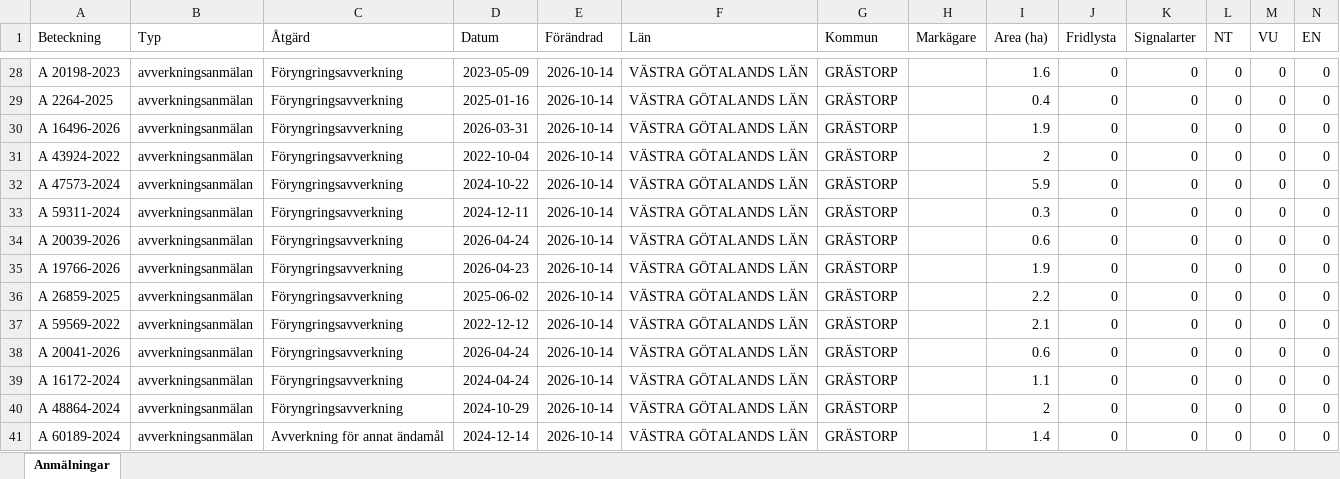
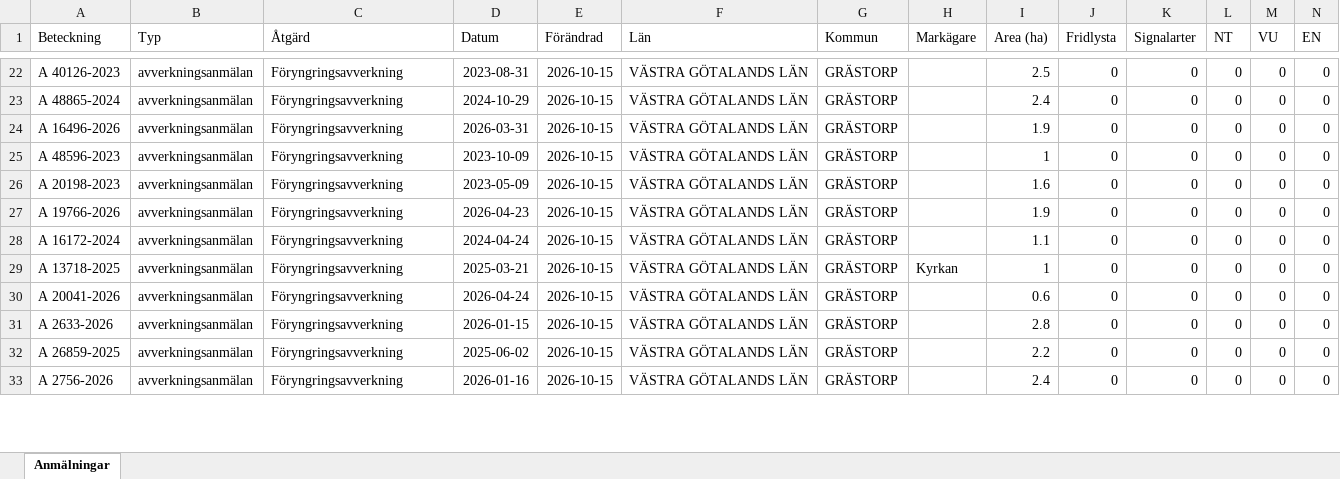
Before and after one commit to klasma/Logging_1444, an Excel workbook: Översikt GRÄSTORP.xlsx, sheet Anmälningar, drawn as a sheet; only a part is shown, gaps mark what is left out; values as stored, in another font and other column widths than the file's, no borders; removed rows and columns are numbered as before the commit, all else as after; rows hold the shown columns only; the diff covers the shown part only; the diff names each change by its address in the sheet, - before the commit and + after, or states it on an @@ line.

```diff
--- a/Översikt GRÄSTORP.xlsx (sheet Anmälningar)
+++ b/Översikt GRÄSTORP.xlsx (sheet Anmälningar)
-A22 (Beteckning): A 20198-2023
+A22 (Beteckning): A 40126-2023
-D22 (Datum): 2023-05-09
+D22 (Datum): 2023-08-31
-E22:E25 (Förändrad): 2026-10-14
+E22:E25 (Förändrad): 2026-10-15
-I22 (Area (ha)): 1.6
+I22 (Area (ha)): 2.5
-A23 (Beteckning): A 2264-2025
+A23 (Beteckning): A 48865-2024
-D23 (Datum): 2025-01-16
+D23 (Datum): 2024-10-29
-I23 (Area (ha)): 0.4
+I23 (Area (ha)): 2.4
-A25 (Beteckning): A 43924-2022
+A25 (Beteckning): A 48596-2023
-D25 (Datum): 2022-10-04
+D25 (Datum): 2023-10-09
-I25 (Area (ha)): 2
+I25 (Area (ha)): 1
-row 32: A 47573-2024 | avverkningsanmälan | Föryngringsavverkning | 2024-10-22 | 2026-10-14 | VÄSTRA GÖTALANDS LÄN | GRÄSTORP |  | 5.9 | 0 | 0 | 0 | 0 | 0
-row 33: A 59311-2024 | avverkningsanmälan | Föryngringsavverkning | 2024-12-11 | 2026-10-14 | VÄSTRA GÖTALANDS LÄN | GRÄSTORP |  | 0.3 | 0 | 0 | 0 | 0 | 0
-A26 (Beteckning): A 20039-2026
+A26 (Beteckning): A 20198-2023
-D26 (Datum): 2026-04-24
+D26 (Datum): 2023-05-09
-E26:E33 (Förändrad): 2026-10-14
+E26:E33 (Förändrad): 2026-10-15
-I26 (Area (ha)): 0.6
+I26 (Area (ha)): 1.6
-A28 (Beteckning): A 26859-2025
+A28 (Beteckning): A 16172-2024
-D28 (Datum): 2025-06-02
+D28 (Datum): 2024-04-24
-I28 (Area (ha)): 2.2
+I28 (Area (ha)): 1.1
-A29 (Beteckning): A 59569-2022
+A29 (Beteckning): A 13718-2025
-D29 (Datum): 2022-12-12
+D29 (Datum): 2025-03-21
-H29 (Markägare): (empty)
+H29 (Markägare): Kyrkan
-I29 (Area (ha)): 2.1
+I29 (Area (ha)): 1
-A31 (Beteckning): A 16172-2024
+A31 (Beteckning): A 2633-2026
-D31 (Datum): 2024-04-24
+D31 (Datum): 2026-01-15
-I31 (Area (ha)): 1.1
+I31 (Area (ha)): 2.8
-A32 (Beteckning): A 48864-2024
+A32 (Beteckning): A 26859-2025
-D32 (Datum): 2024-10-29
+D32 (Datum): 2025-06-02
-I32 (Area (ha)): 2
+I32 (Area (ha)): 2.2
-A33 (Beteckning): A 60189-2024
+A33 (Beteckning): A 2756-2026
-C33 (Åtgärd): Avverkning för annat ändamål
+C33 (Åtgärd): Föryngringsavverkning
-D33 (Datum): 2024-12-14
+D33 (Datum): 2026-01-16
-I33 (Area (ha)): 1.4
+I33 (Area (ha)): 2.4
```
Also changed, not shown: 14 added rows, 12 removed rows and 74 edited cells elsewhere in this sheet, artfynd/A 31076-2022 artfynd.xlsx, 6 other files.
